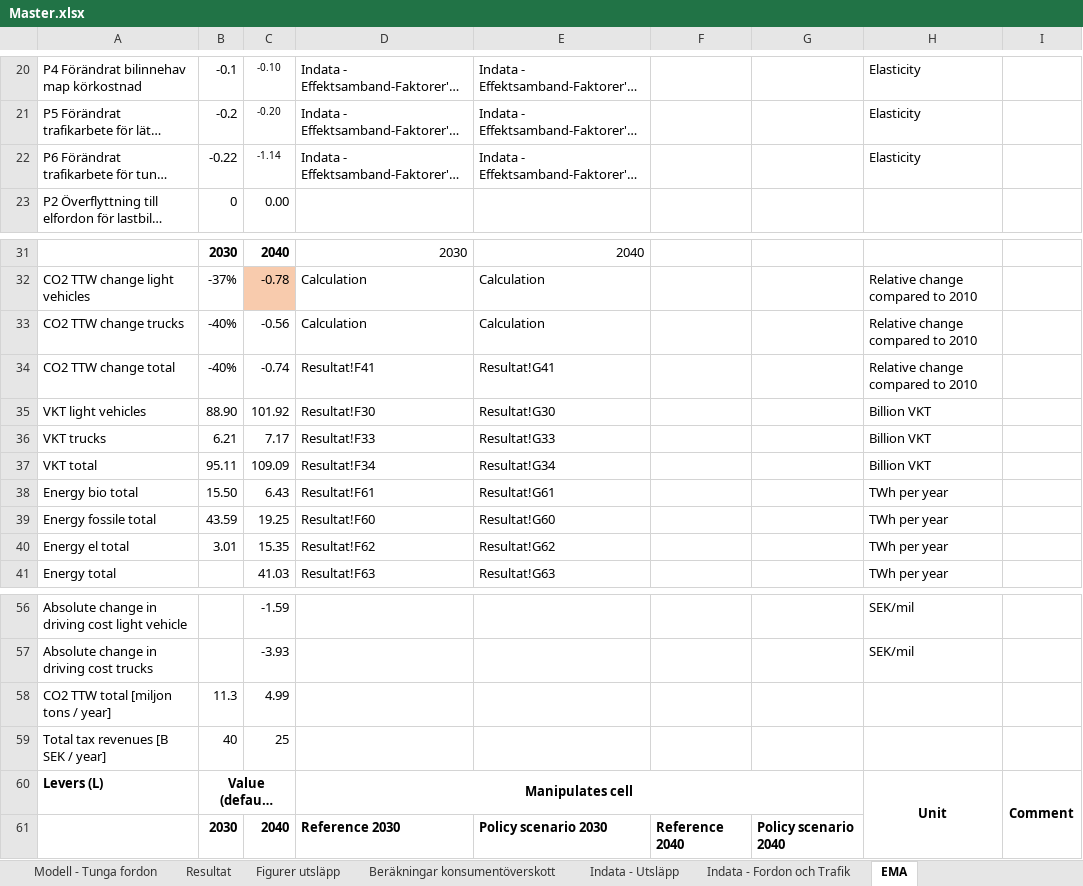
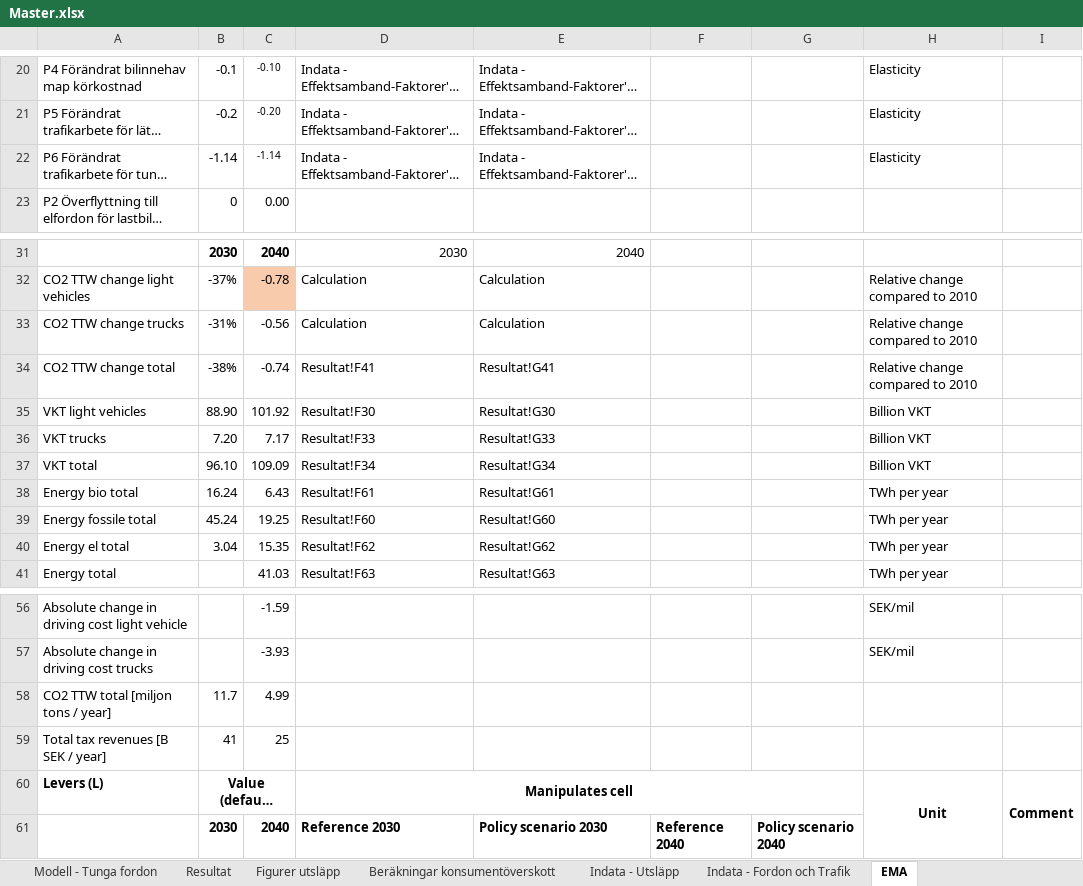
Before and after one commit to albin-engholm/EMA-transport-climate-policy-SE, an Excel workbook: models/Master.xlsx, sheet EMA, drawn as a sheet; only a part is shown, gaps mark what is left out; long unchanged cells end in …; values as stored, in another font and other column widths than the file's, no borders; the diff names each change by its address in the sheet, - before the commit and + after, or states it on an @@ line.

```diff
--- a/models/Master.xlsx (sheet EMA)
+++ b/models/Master.xlsx (sheet EMA)
-B22: -0.22
+B22: -1.14
-B33: -40%
+B33: -31%
-B34: -40%
+B34: -38%
-B36: 6.21
+B36: 7.20
-B37: 95.11
+B37: 96.10
-B38: 15.50
+B38: 16.24
-B39: 43.59
+B39: 45.24
-B40: 3.01
+B40: 3.04
-B58: 11.3
+B58: 11.7
-B59: 40
+B59: 41
```
Also changed, not shown: sheet Modell - Tunga fordon, sheet Resultat, sheet Beräkningar konsumentöverskott, sheet Indata - Effektsamband-Faktorer, charts or pictures.
